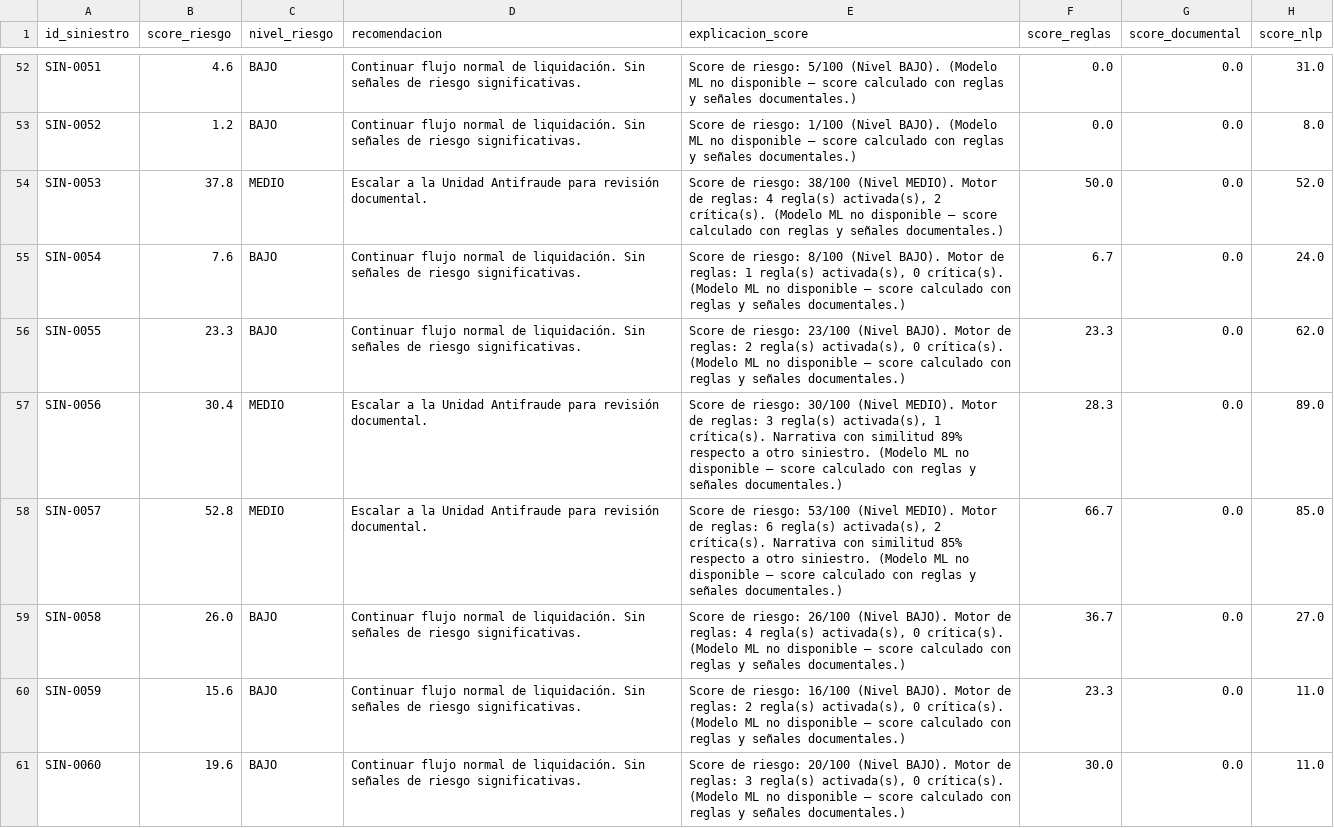
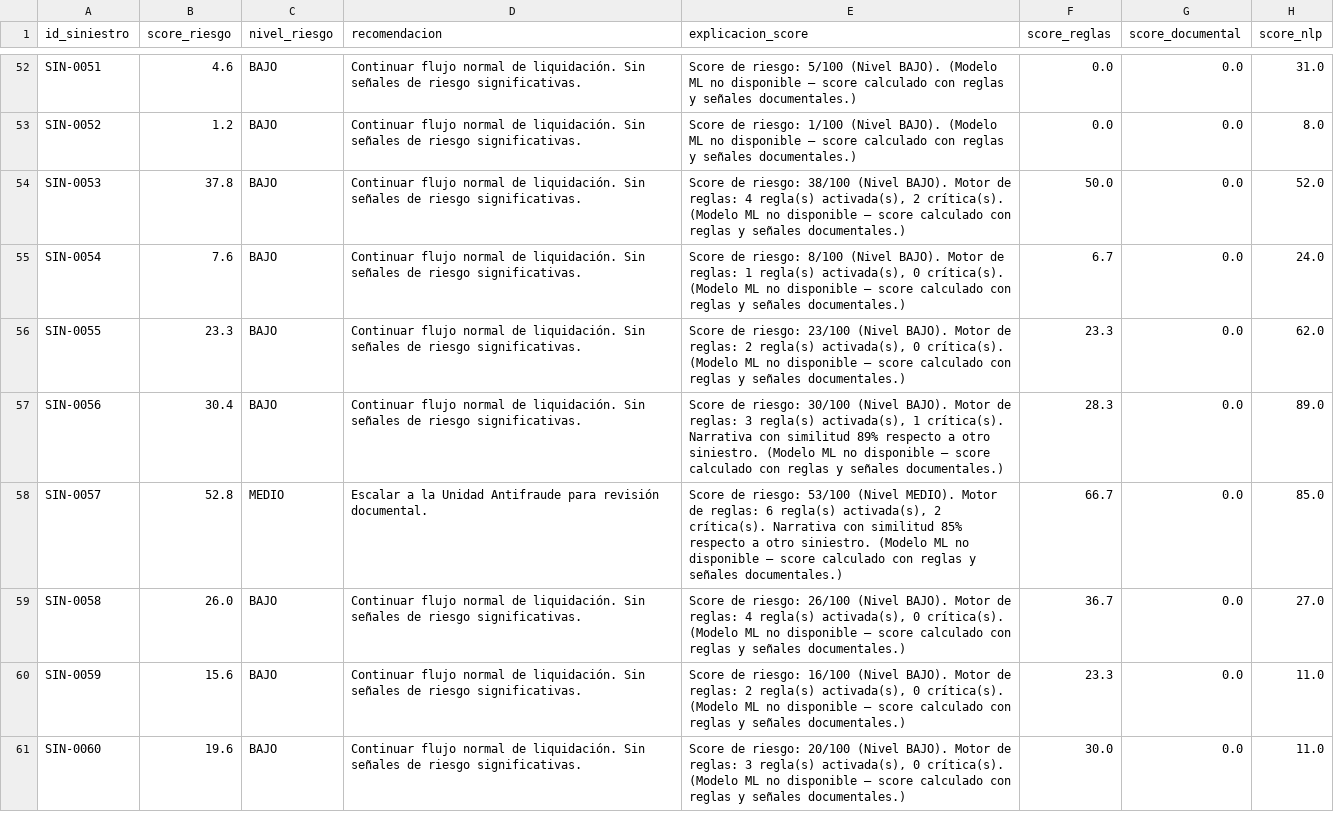
Before and after one commit to OppaDev/hackiathon-aseguradora-del-sur, a CSV file: data/processed/claims_scored.csv, drawn as a sheet; only a part is shown, gaps mark what is left out; the diff covers the shown part only; the diff names each change by its address in the sheet, - before the commit and + after, or states it on an @@ line.

```diff
--- a/data/processed/claims_scored.csv
+++ b/data/processed/claims_scored.csv
-C54 (nivel_riesgo): MEDIO
+C54 (nivel_riesgo): BAJO
-D54 (recomendacion): Escalar a la Unidad Antifraude para revisión documental.
+D54 (recomendacion): Continuar flujo normal de liquidación. Sin señales de riesgo significativas.
-E54 (explicacion_score): …38/100 (Nivel MEDIO). Motor de…
+E54 (explicacion_score): …38/100 (Nivel BAJO). Motor de…
-C57 (nivel_riesgo): MEDIO
+C57 (nivel_riesgo): BAJO
-D57 (recomendacion): Escalar a la Unidad Antifraude para revisión documental.
+D57 (recomendacion): Continuar flujo normal de liquidación. Sin señales de riesgo significativas.
-E57 (explicacion_score): …30/100 (Nivel MEDIO). Motor de…
+E57 (explicacion_score): …30/100 (Nivel BAJO). Motor de…
```
Also changed, not shown: 168 edited cells elsewhere in this file, 1 other file.
